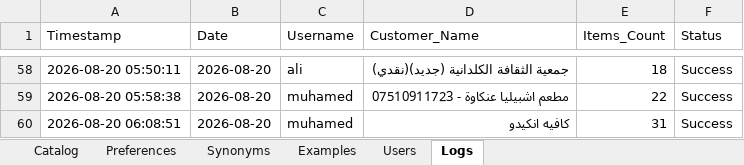
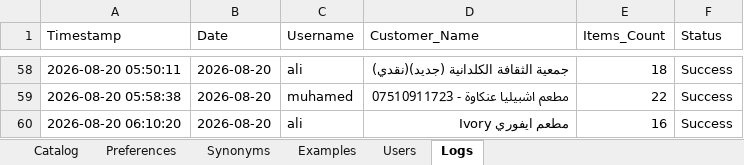
Before and after one commit to aliothman1997/order-entry-system, an Excel workbook: data.xlsx, sheet Logs, drawn as a sheet; only a part is shown, gaps mark what is left out; values as stored, in another font and other column widths than the file's, no borders; removed rows and columns are numbered as before the commit, all else as after; the diff names each change by its address in the sheet, - before the commit and + after, or states it on an @@ line.

Commit message:
تسجيل عملية طلبية جديدة لـ مطعم ايفوري Ivory

```diff
--- a/data.xlsx (sheet Logs)
+++ b/data.xlsx (sheet Logs)
-row 60: 2026-08-20 06:08:51 | 2026-08-20 | muhamed | كافيه انكيدو | 31 | Success
+row 60: 2026-08-20 06:10:20 | 2026-08-20 | ali | مطعم ايفوري Ivory | 16 | Success
```
